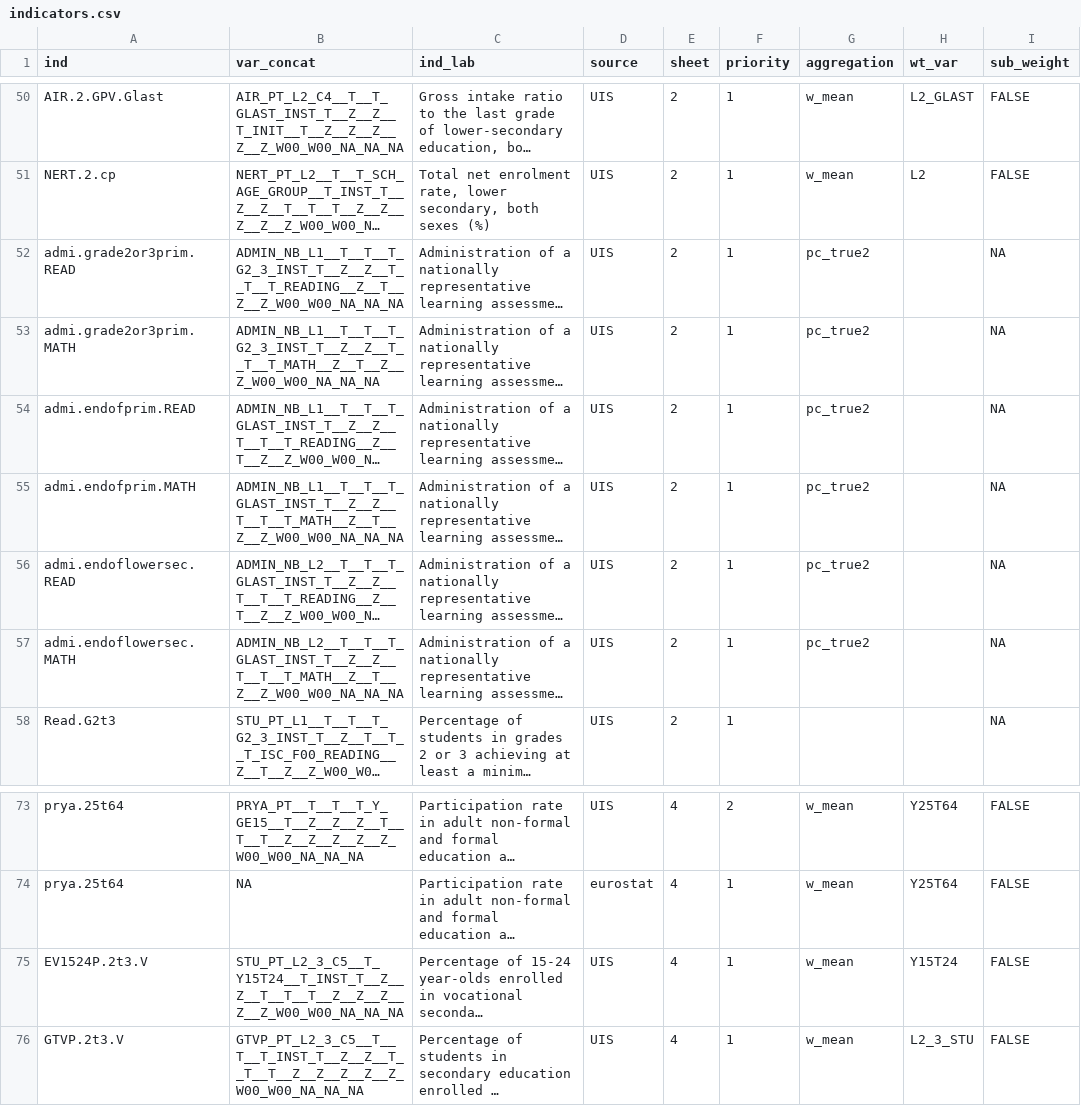
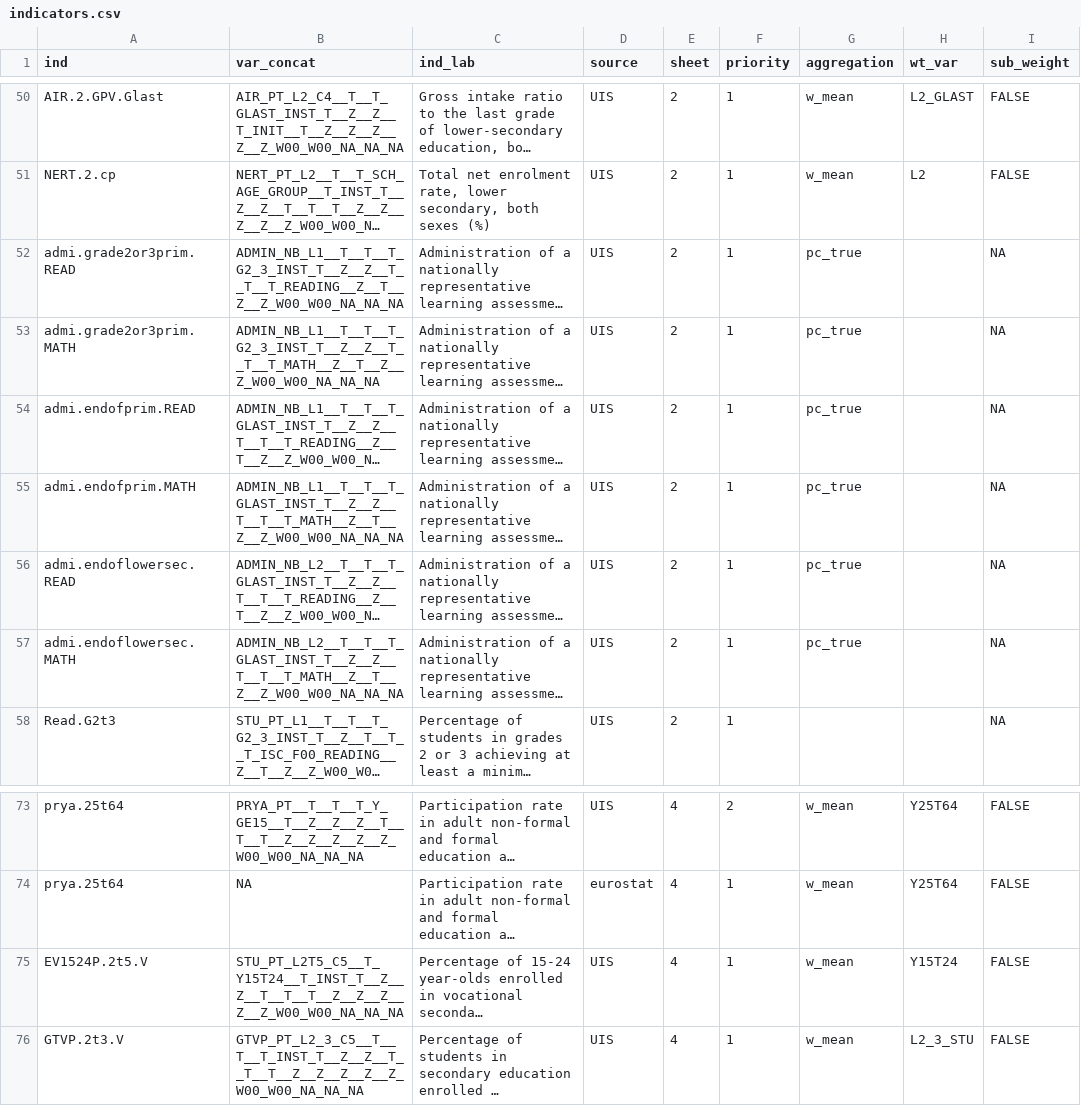
Before and after one commit to calcita/gemrtables, a CSV file: inst/config/indicators.csv, drawn as a sheet; only a part is shown, gaps mark what is left out; long unchanged cells end in …; the diff names each change by its address in the sheet, - before the commit and + after, or states it on an @@ line.

```diff
--- a/inst/config/indicators.csv
+++ b/inst/config/indicators.csv
-G52:G57 (aggregation): pc_true2
+G52:G57 (aggregation): pc_true
-A75 (ind): EV1524P.2t3.V
+A75 (ind): EV1524P.2t5.V
-B75 (var_concat): STU_PT_L2_3_C5__T_Y15T24__T_INST_T__Z__Z__T__T__T__Z__Z__Z__Z__Z_W00_W00_NA_NA_NA
+B75 (var_concat): STU_PT_L2T5_C5__T_Y15T24__T_INST_T__Z__Z__T__T__T__Z__Z__Z__Z__Z_W00_W00_NA_NA_NA
```
Also changed, not shown: 4 other files.
